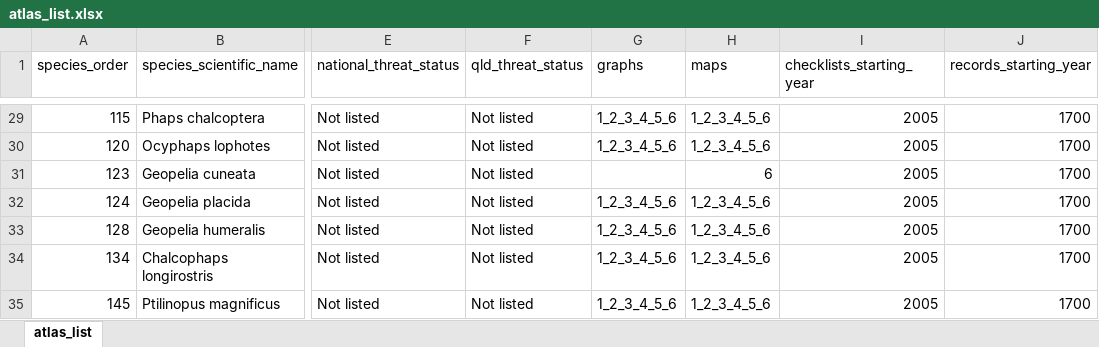
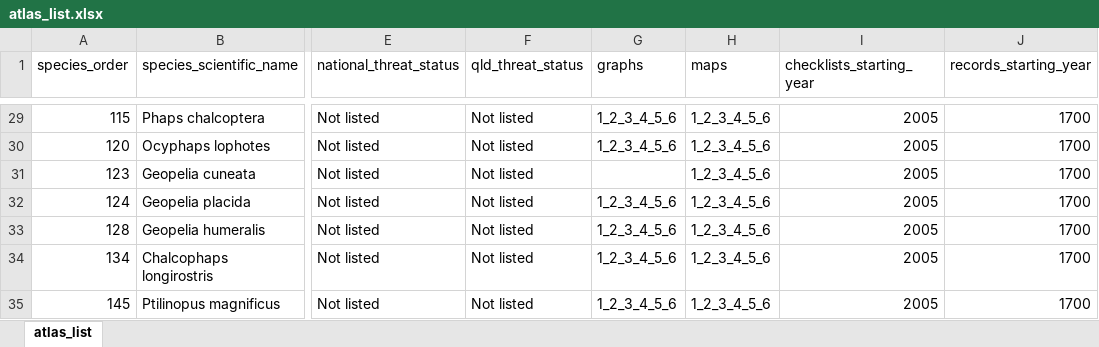
Before and after one commit to bird-team/brisbane-bird-atlas, an Excel workbook: data/species/atlas_list.xlsx, sheet atlas_list, drawn as a sheet; only a part is shown, gaps mark what is left out; values as stored, in another font and other column widths than the file's, no borders; the diff covers the shown part only; the diff names each change by its address in the sheet, - before the commit and + after, or states it on an @@ line.

```diff
--- a/data/species/atlas_list.xlsx (sheet atlas_list)
+++ b/data/species/atlas_list.xlsx (sheet atlas_list)
-H31 (maps): 6
+H31 (maps): 1_2_3_4_5_6
```
Also changed, not shown: 17 edited cells elsewhere in this sheet.
